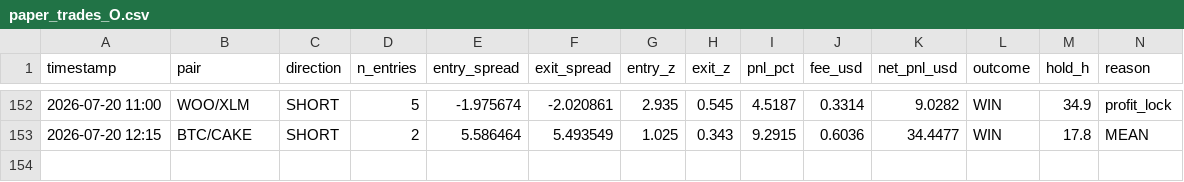
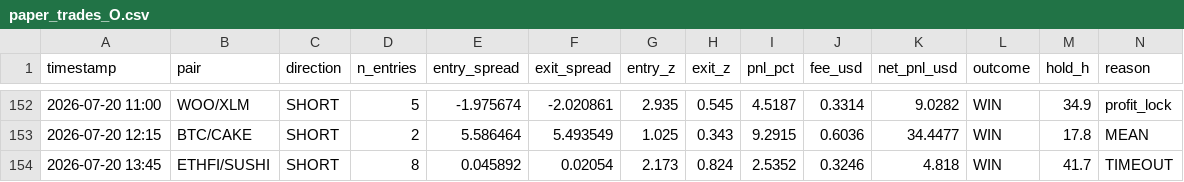
Before and after one commit to AlexeyKharin06/bots-cluster-, a CSV file: memory/trade/paper_v1/paper_trades_O.csv, drawn as a sheet; only a part is shown, gaps mark what is left out; rows hold the shown columns only; the diff names each change by its address in the sheet, - before the commit and + after, or states it on an @@ line.

```diff
--- a/memory/trade/paper_v1/paper_trades_O.csv
+++ b/memory/trade/paper_v1/paper_trades_O.csv
+row 154: 2026-07-20 13:45 | ETHFI/SUSHI | SHORT | 8 | 0.045892 | 0.02054 | 2.173 | 0.824 | 2.5352 | 0.3246 | 4.818 | WIN | 41.7 | TIMEOUT
```
Also changed, not shown: memory/trade/paper_v1/paper_trades_P.csv, memory/trade/paper_v1/paper_trades_grid.csv, 14 other files.
